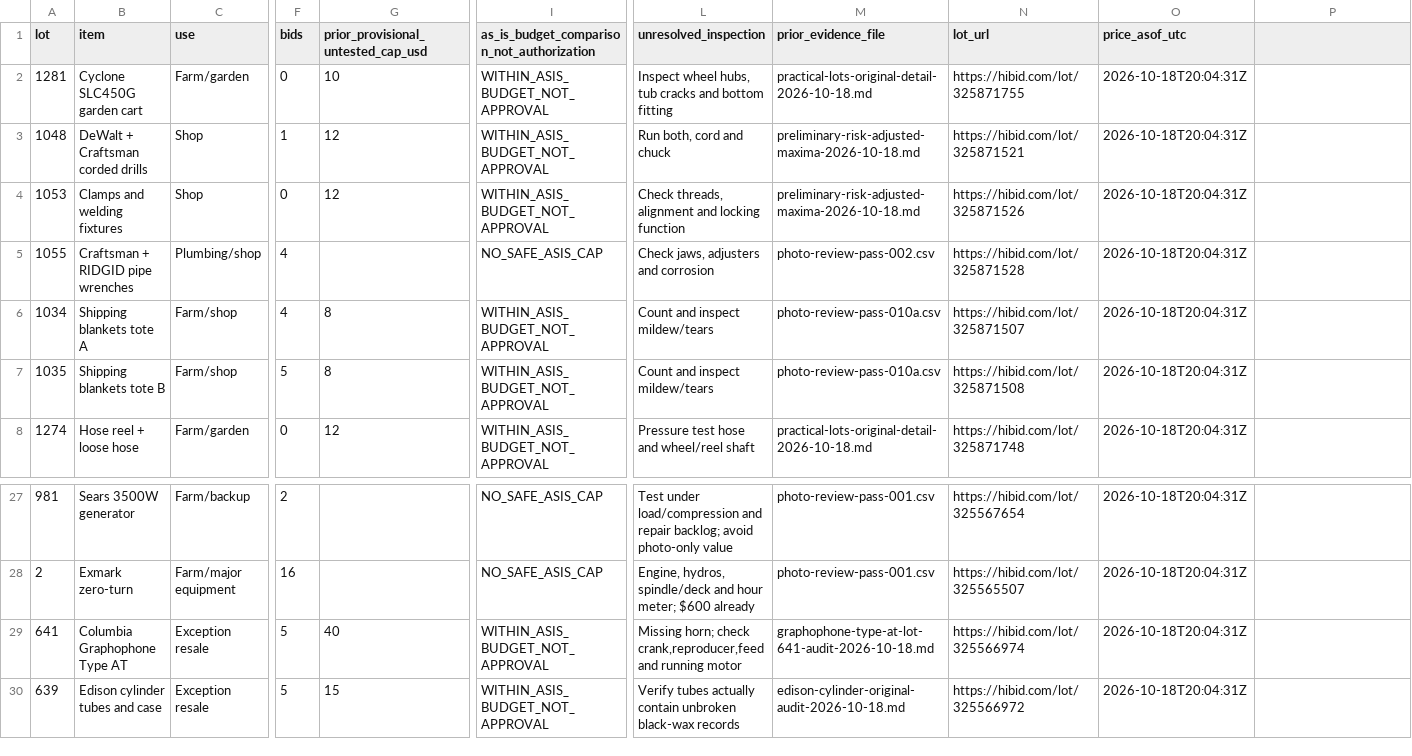
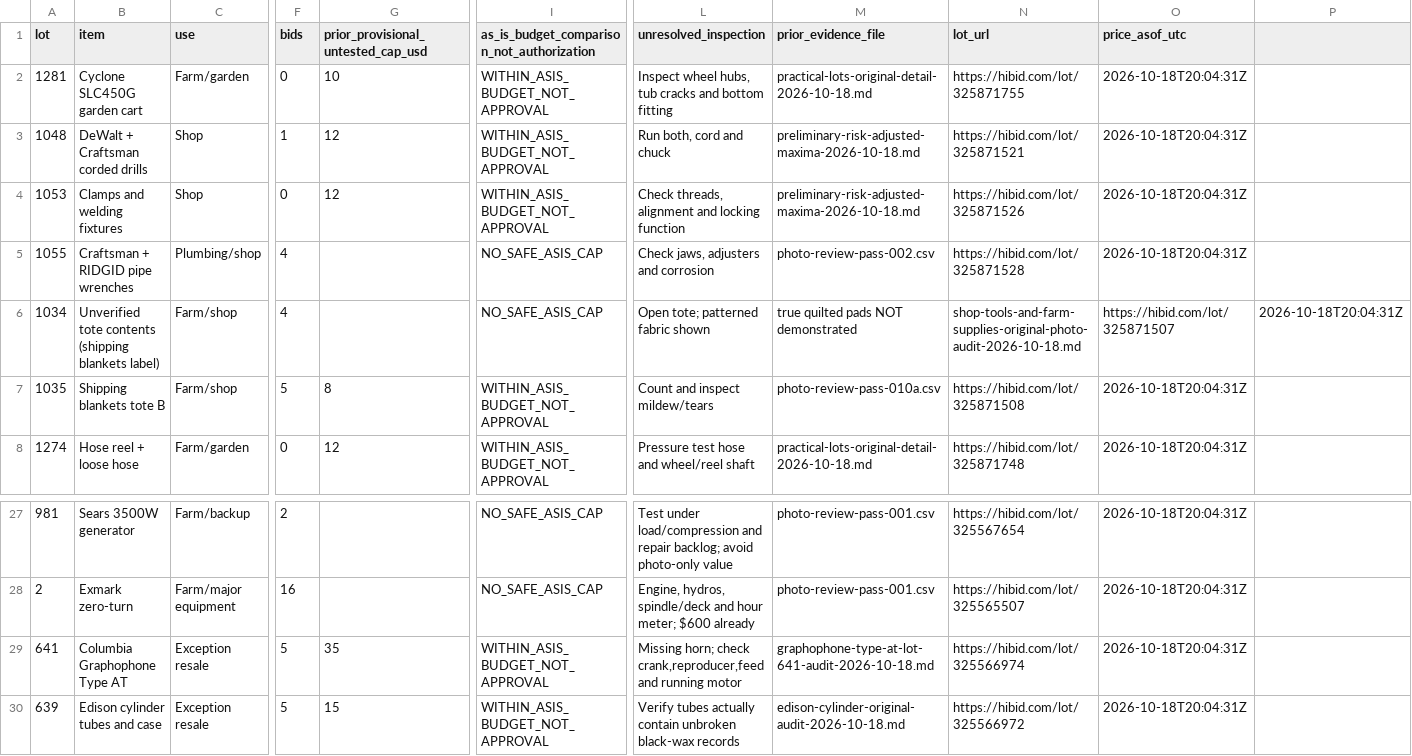
Before and after one commit to hatchmiw/pioneer-auctions, a CSV file: screening/784296/current-priorities-and-bid-matrix-20261018T200431Z.csv, drawn as a sheet; only a part is shown, gaps mark what is left out; the diff names each change by its address in the sheet, - before the commit and + after, or states it on an @@ line.

Commit message:
Correct Pioneer 1034 blanket contents and 641 hornless resale-risk budgets

```diff
--- a/screening/784296/current-priorities-and-bid-matrix-20261018T200431Z.csv
+++ b/screening/784296/current-priorities-and-bid-matrix-20261018T200431Z.csv
-B6 (item): Shipping blankets tote A
+B6 (item): Unverified tote contents (shipping blankets label)
-G6: 8
+G6: (empty)
-I6: WITHIN_ASIS_BUDGET_NOT_APPROVAL
+I6: NO_SAFE_ASIS_CAP
-L6 (unresolved_inspection): Count and inspect mildew/tears
+L6 (unresolved_inspection): Open tote; patterned fabric shown
-M6 (prior_evidence_file): photo-review-pass-010a.csv
+M6 (prior_evidence_file): true quilted pads NOT demonstrated
-N6 (lot_url): https://hibid.com/lot/325871507
+N6 (lot_url): shop-tools-and-farm-supplies-original-photo-audit-2026-10-18.md
-O6 (price_asof_utc): 2026-10-18T20:04:31Z
+O6 (price_asof_utc): https://hibid.com/lot/325871507
-P6: (empty)
+P6: 2026-10-18T20:04:31Z
-G29: 40
+G29: 35
```
